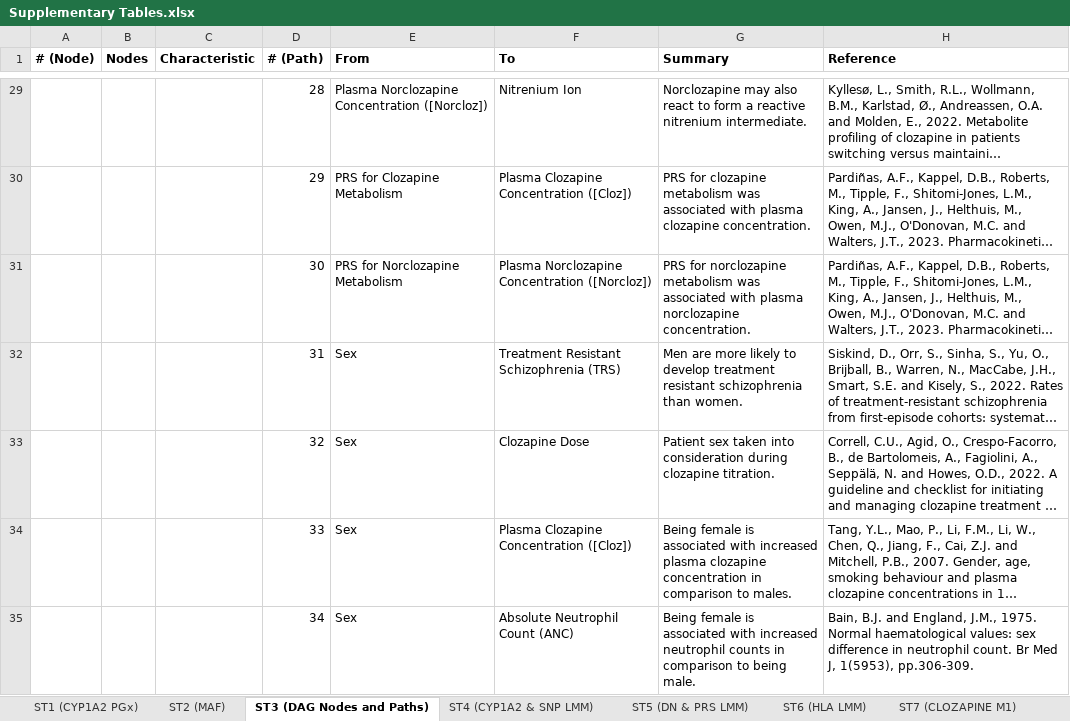
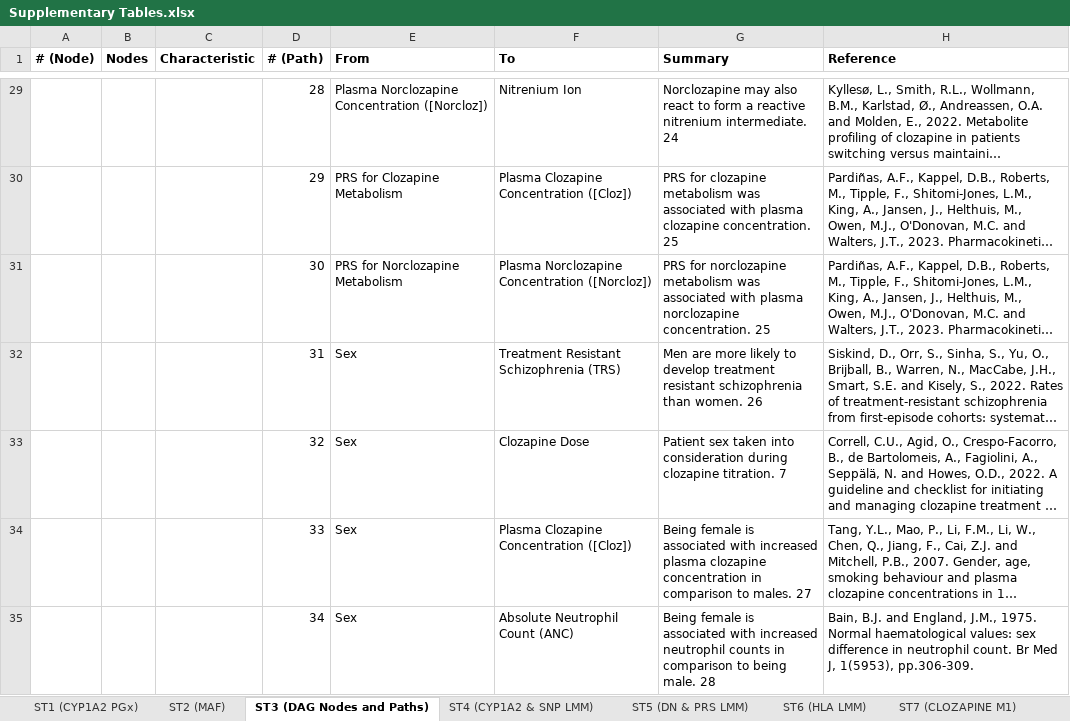
Before and after one commit to locksk/locksk.github.io, an Excel workbook: Supplementary Tables.xlsx, sheet ST3 (DAG Nodes and Paths), drawn as a sheet; only a part is shown, gaps mark what is left out; long unchanged cells end in …; values as stored, in another font and other column widths than the file's, no borders; the diff covers the shown part only; the diff names each change by its address in the sheet, - before the commit and + after, or states it on an @@ line.

```diff
--- a/Supplementary Tables.xlsx (sheet ST3 (DAG Nodes and Paths))
+++ b/Supplementary Tables.xlsx (sheet ST3 (DAG Nodes and Paths))
-G29 (Summary): …nitrenium intermediate.
+G29 (Summary): …nitrenium intermediate. 24
-G30 (Summary): …clozapine concentration.
+G30 (Summary): …clozapine concentration. 25
-G31 (Summary): …norclozapine concentration.
+G31 (Summary): …norclozapine concentration. 25
-G32 (Summary): …than women.
+G32 (Summary): …than women. 26
-G33 (Summary): …clozapine titration.
+G33 (Summary): …clozapine titration. 7
-G34 (Summary): …to males.
+G34 (Summary): …to males. 27
-G35 (Summary): …being male.
+G35 (Summary): …being male. 28
```
Also changed, not shown: 33 edited cells elsewhere in this sheet, sheet ST1 (CYP1A2 PGx), sheet Supplementary References, sheet ST9 (REPLICATION REGRESSIONS), other sheet tabs.
